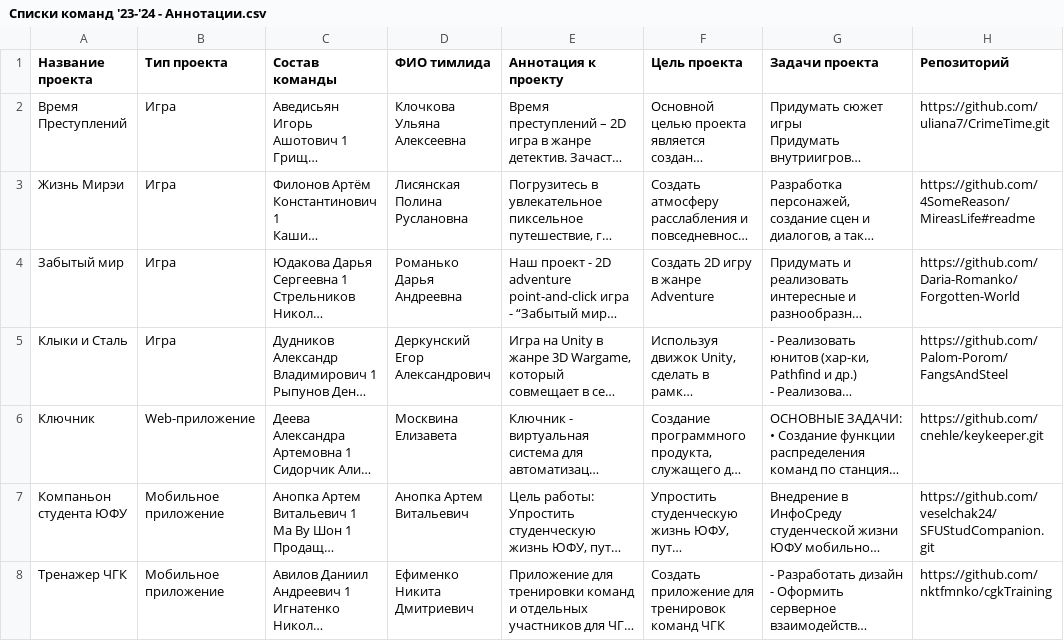
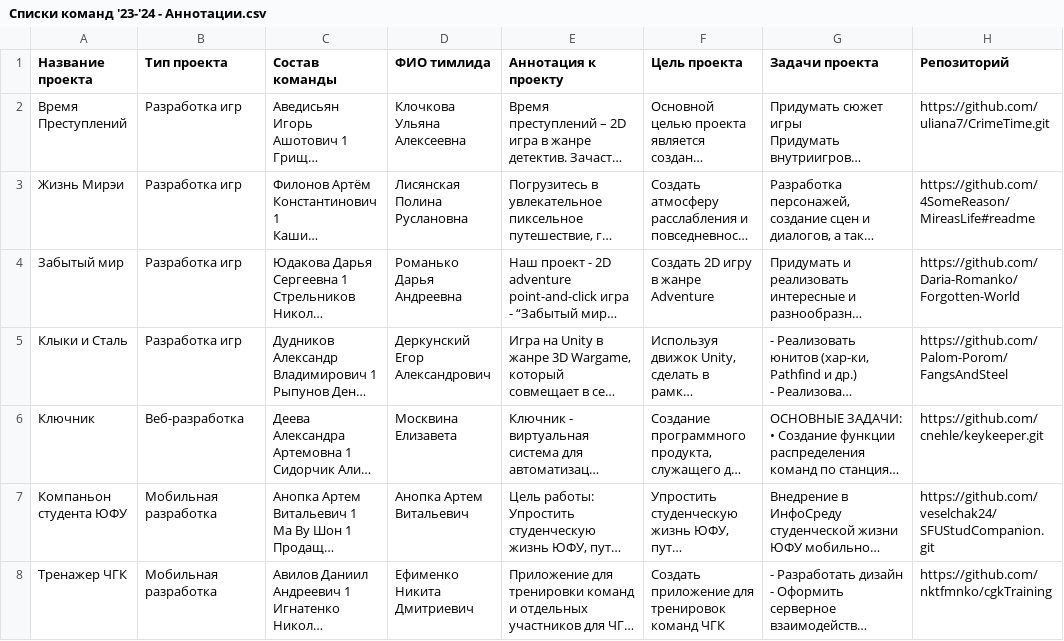
Before and after one commit to Kertalo/showcase, a CSV file: src/main/resources/primary_filling/bach_23-24/Списки команд '23-'24 - Аннотации.csv, drawn as a sheet; only a part is shown; long unchanged cells end in …; the diff covers the shown part only; the diff names each change by its address in the sheet, - before the commit and + after, or states it on an @@ line.

Commit message:
fixed tags for bachelors 2023-2024

```diff
--- a/src/main/resources/primary_filling/bach_23-24/Списки команд '23-'24 - Аннотации.csv
+++ b/src/main/resources/primary_filling/bach_23-24/Списки команд '23-'24 - Аннотации.csv
-B2:B5 (Тип проекта): Игра
+B2:B5 (Тип проекта): Разработка игр
-B6 (Тип проекта): Web-приложение
+B6 (Тип проекта): Веб-разработка
-B7:B8 (Тип проекта): Мобильное приложение
+B7:B8 (Тип проекта): Мобильная разработка
```
Also changed, not shown: 31 edited cells elsewhere in this file.
